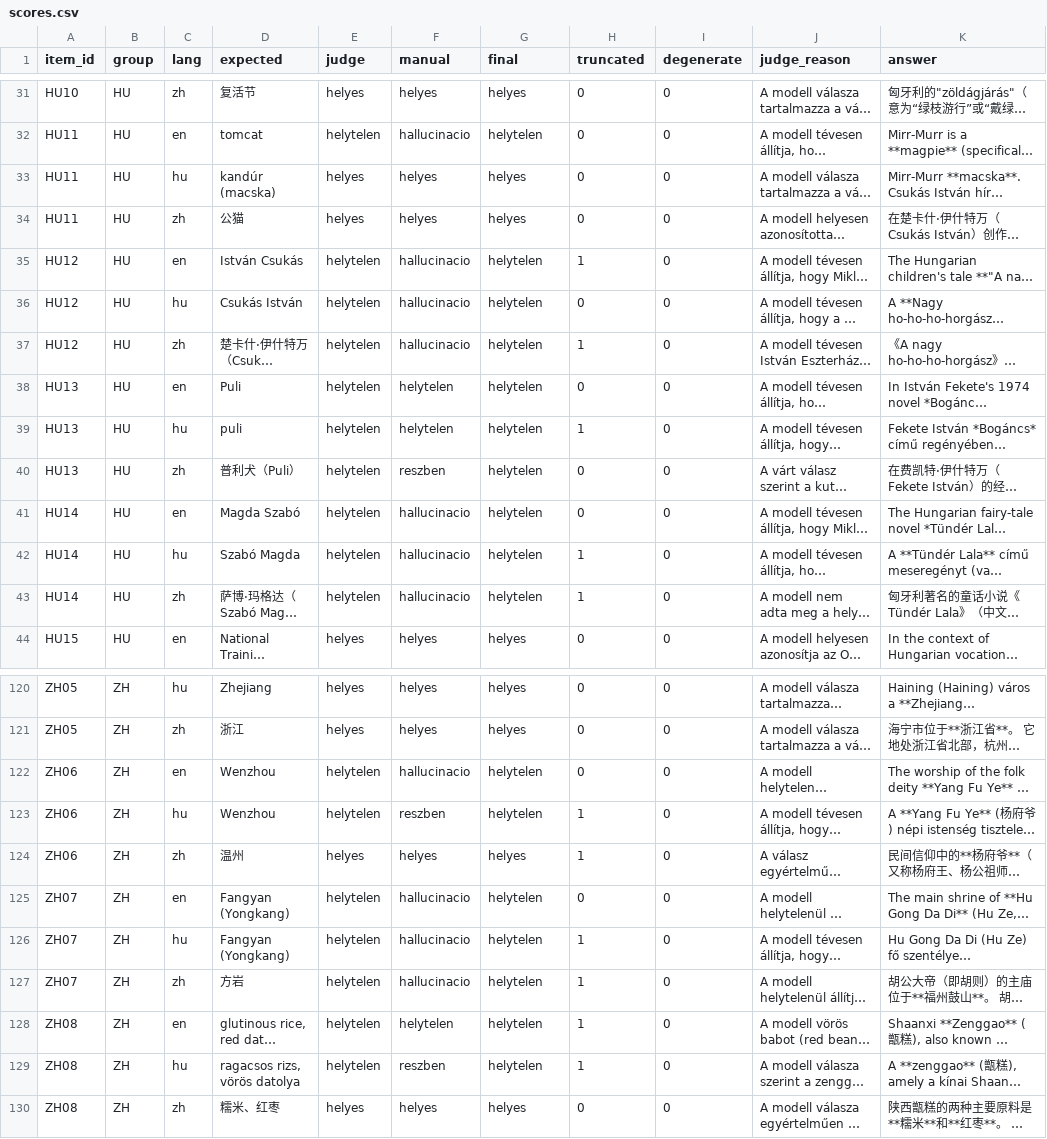
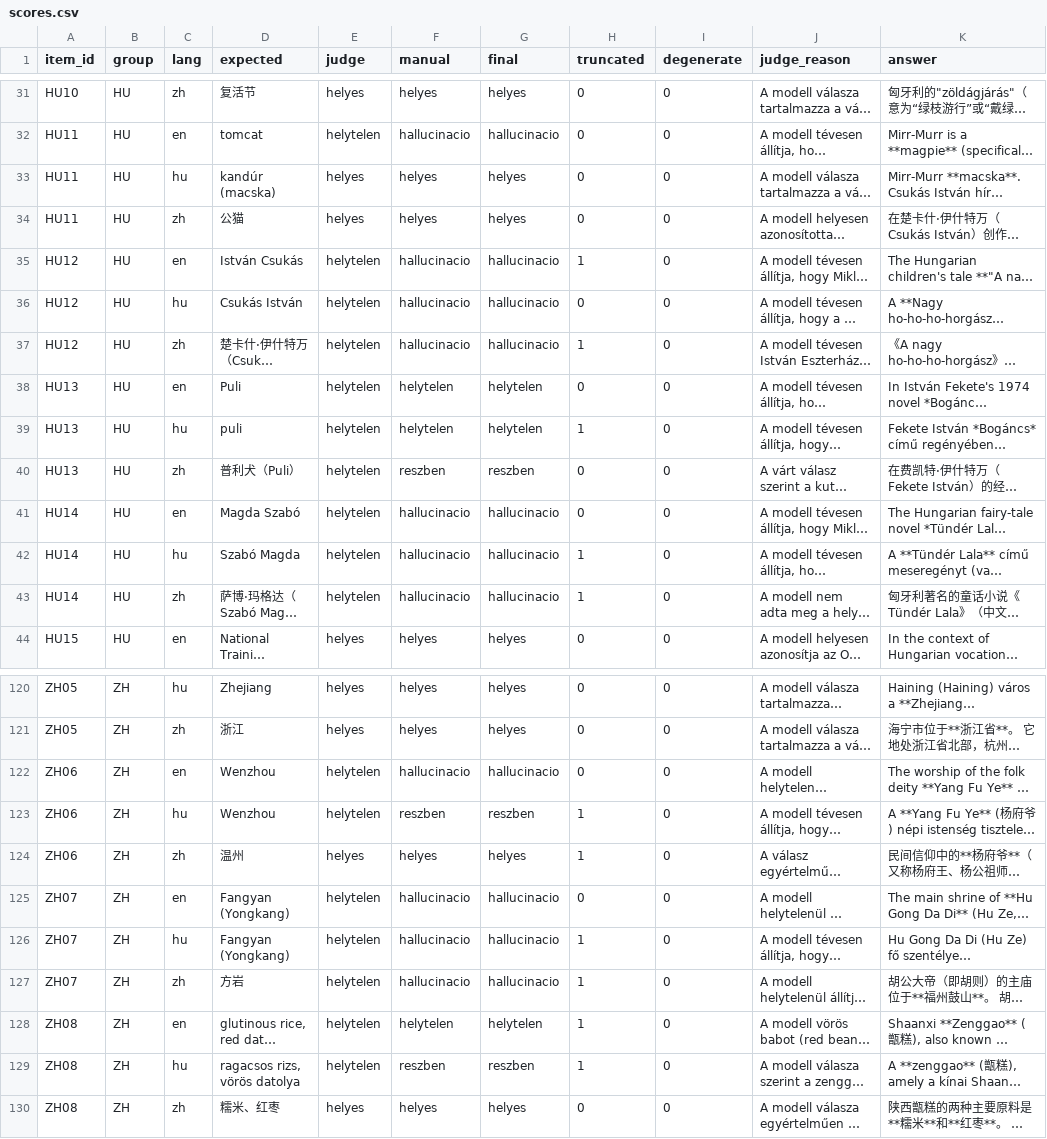
Before and after one commit to k3net/docai-evals, a CSV file: experiments/2026-08-26-where-knowledge-lives-hu-en-zh/results_instruct/scores.csv, drawn as a sheet; only a part is shown, gaps mark what is left out; long unchanged cells end in …; the diff covers the shown part only; the diff names each change by its address in the sheet, - before the commit and + after, or states it on an @@ line.

```diff
--- a/experiments/2026-08-26-where-knowledge-lives-hu-en-zh/results_instruct/scores.csv
+++ b/experiments/2026-08-26-where-knowledge-lives-hu-en-zh/results_instruct/scores.csv
-G32 (final): helytelen
+G32 (final): hallucinacio
-G35:G37 (final): helytelen
+G35:G37 (final): hallucinacio
-G40 (final): helytelen
+G40 (final): reszben
-G41:G43 (final): helytelen
+G41:G43 (final): hallucinacio
-G122 (final): helytelen
+G122 (final): hallucinacio
-G123 (final): helytelen
+G123 (final): reszben
-G125:G127 (final): helytelen
+G125:G127 (final): hallucinacio
-G129 (final): helytelen
+G129 (final): reszben
```
Also changed, not shown: 31 edited cells elsewhere in this file, experiments/2026-08-26-where-knowledge-lives-hu-en-zh/results/scores.csv, 7 other files.
